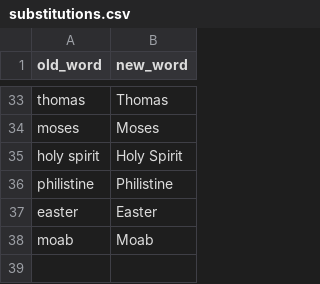
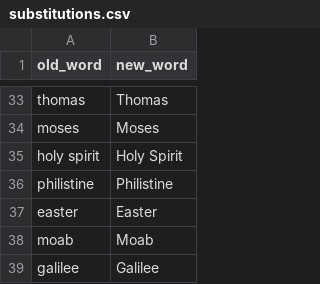
Before and after one commit to recc-tech/tech, a CSV file: scripts/captions/substitutions.csv, drawn as a sheet; only a part is shown, gaps mark what is left out.

Commit message:
Add substitution for galilee

```diff
--- a/scripts/captions/substitutions.csv
+++ b/scripts/captions/substitutions.csv
@@ -38 +38,2 @@ easter,Easter
 moab,Moab
+galilee,Galilee
```
